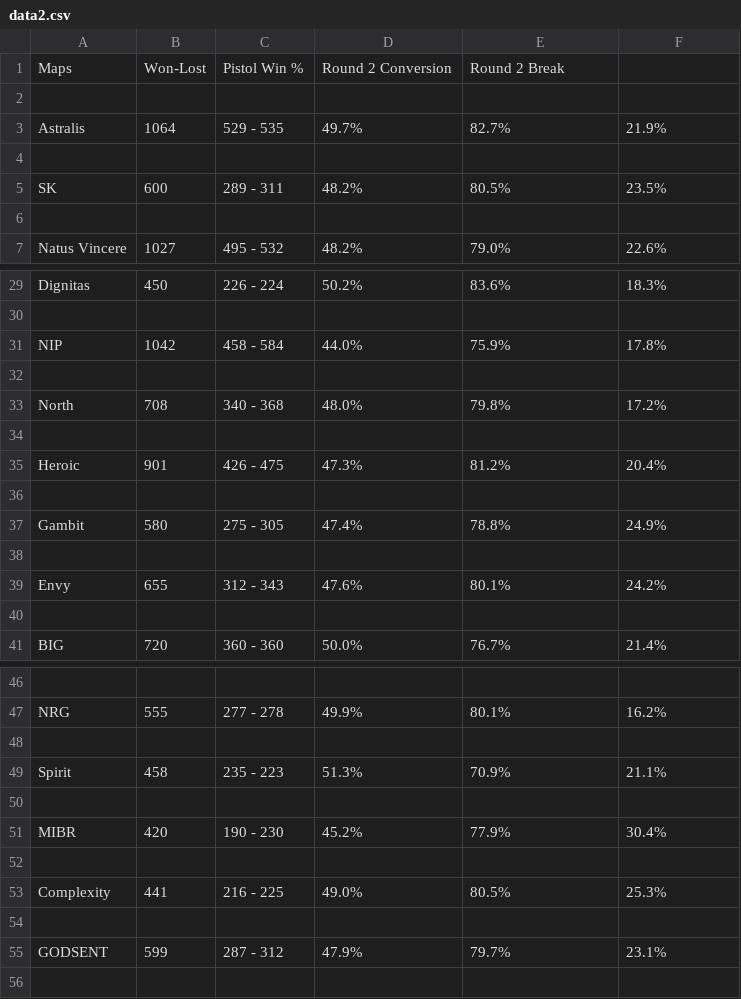
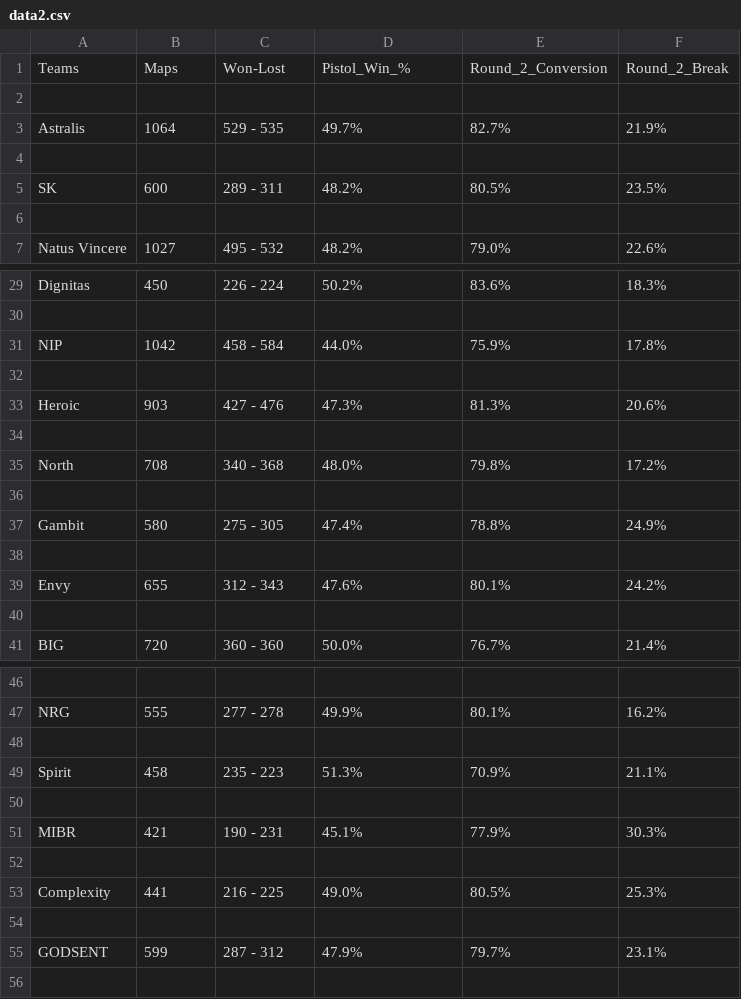
Before and after one commit to jacjanowski/CSGO_Data_Science, a CSV file: data2.csv, drawn as a sheet; only a part is shown, gaps mark what is left out.

Commit message:
fix column error

```diff
--- a/data2.csv
+++ b/data2.csv
@@ -1,2 +1,2 @@
-Maps,Won-Lost,Pistol Win %,Round 2 Conversion,Round 2 Break
+Teams,Maps,Won-Lost,Pistol_Win_%,Round_2_Conversion,Round_2_Break
 
@@ -32,5 +32,5 @@ NIP,1042,458 - 584,44.0%,75.9%,17.8%
 
+Heroic,903,427 - 476,47.3%,81.3%,20.6%
+
 North,708,340 - 368,48.0%,79.8%,17.2%
-
-Heroic,901,426 - 475,47.3%,81.2%,20.4%
 
@@ -50,3 +50,3 @@ Spirit,458,235 - 223,51.3%,70.9%,21.1%
 
-MIBR,420,190 - 230,45.2%,77.9%,30.4%
+MIBR,421,190 - 231,45.1%,77.9%,30.3%
 
```
Also changed, not shown: data.csv, 1 other file.
